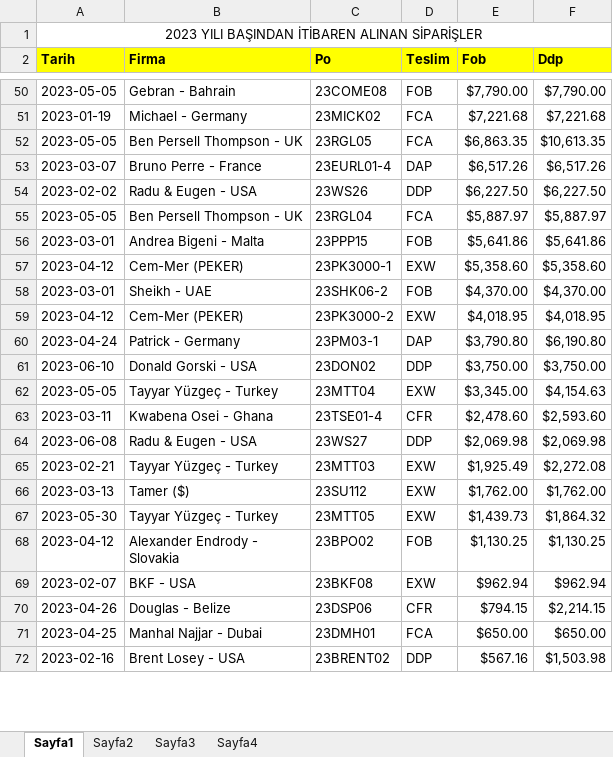
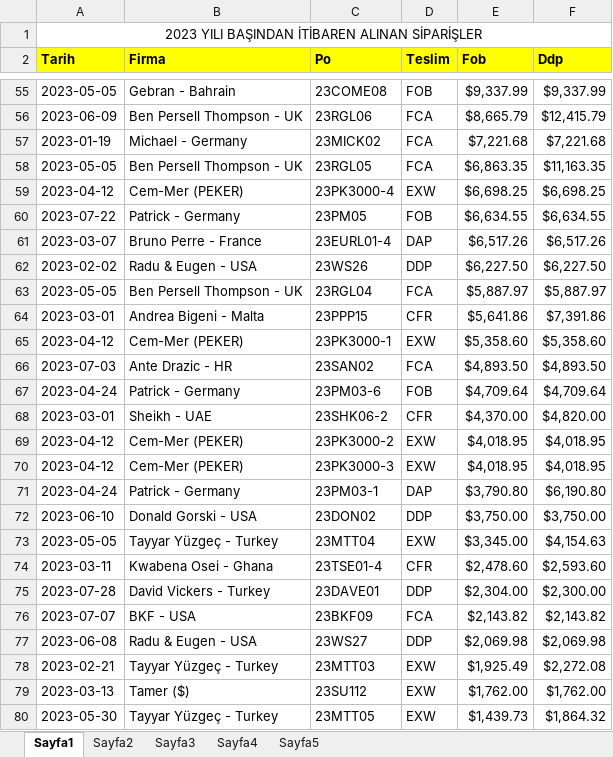
Before and after one commit to Thusuaso/new-vite-servis, an Excel workbook: resource_api/raporlar/dosyalar/mkRaporlari.xlsx, sheet Sayfa1, drawn as a sheet; only a part is shown, gaps mark what is left out; the shorter side is filled out with more unchanged rows; values as stored, in another font and other column widths than the file's, no borders; addresses are those after the commit; the diff covers the shown part only; the diff names each change by its address in the sheet, - before the commit and + after, or states it on an @@ line.

```diff
--- a/resource_api/raporlar/dosyalar/mkRaporlari.xlsx (sheet Sayfa1)
+++ b/resource_api/raporlar/dosyalar/mkRaporlari.xlsx (sheet Sayfa1)
+sheet tab: Sayfa5
-E55 (Fob): $7,790.00
+E55 (Fob): $9,337.99
-F55 (Ddp): $7,790.00
+F55 (Ddp): $9,337.99
+row 56: 2023-06-09 | Ben Persell Thompson - UK | 23RGL06 | FCA | $8,665.79 | $12,415.79
-F58 (Ddp): $10,613.35
+F58 (Ddp): $11,163.35
+row 59: 2023-04-12 | Cem-Mer (PEKER) | 23PK3000-4 | EXW | $6,698.25 | $6,698.25
+row 60: 2023-07-22 | Patrick - Germany | 23PM05 | FOB | $6,634.55 | $6,634.55
-D64 (Teslim): FOB
+D64 (Teslim): CFR
-F64 (Ddp): $5,641.86
+F64 (Ddp): $7,391.86
+row 66: 2023-07-03 | Ante Drazic - HR | 23SAN02 | FCA | $4,893.50 | $4,893.50
+row 67: 2023-04-24 | Patrick - Germany | 23PM03-6 | FOB | $4,709.64 | $4,709.64
-D68 (Teslim): FOB
+D68 (Teslim): CFR
-F68 (Ddp): $4,370.00
+F68 (Ddp): $4,820.00
+row 70: 2023-04-12 | Cem-Mer (PEKER) | 23PK3000-3 | EXW | $4,018.95 | $4,018.95
+row 75: 2023-07-28 | David Vickers - Turkey | 23DAVE01 | DDP | $2,304.00 | $2,300.00
+row 76: 2023-07-07 | BKF - USA | 23BKF09 | FCA | $2,143.82 | $2,143.82
```
Also changed, not shown: 15 added rows, 10 removed rows and 13 edited cells elsewhere in this sheet, sheet Sayfa4, sheet Sayfa2, sheet Sayfa3, resource_api/raporlar/sablonlar/mkRaporlari.xlsx, 1 other file.
